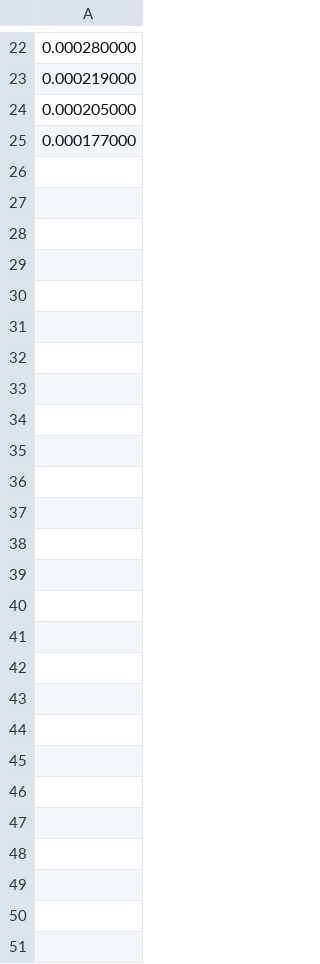
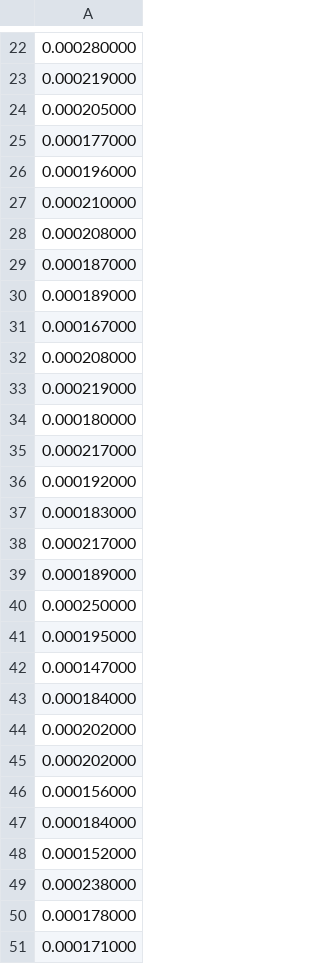
Before and after one commit to niclabs/dns-anomaly-injection, a CSV file: Analisis de datos/rcode5.csv, drawn as a sheet; only a part is shown, gaps mark what is left out; the diff names each change by its address in the sheet, - before the commit and + after, or states it on an @@ line.

Commit message:
Analisis de datos actualizado

```diff
--- a/Analisis de datos/rcode5.csv
+++ b/Analisis de datos/rcode5.csv
+row 26: 0.000196000
+row 27: 0.000210000
+row 28: 0.000208000
+row 29: 0.000187000
+row 30: 0.000189000
+row 31: 0.000167000
+row 32: 0.000208000
+row 33: 0.000219000
+row 34: 0.000180000
+row 35: 0.000217000
+row 36: 0.000192000
+row 37: 0.000183000
+row 38: 0.000217000
+row 39: 0.000189000
+row 40: 0.000250000
+row 41: 0.000195000
+row 42: 0.000147000
+row 43: 0.000184000
+row 44: 0.000202000
+row 45: 0.000202000
+row 46: 0.000156000
+row 47: 0.000184000
+row 48: 0.000152000
+row 49: 0.000238000
+row 50: 0.000178000
+row 51: 0.000171000
```
Also changed, not shown: 10 other files.
